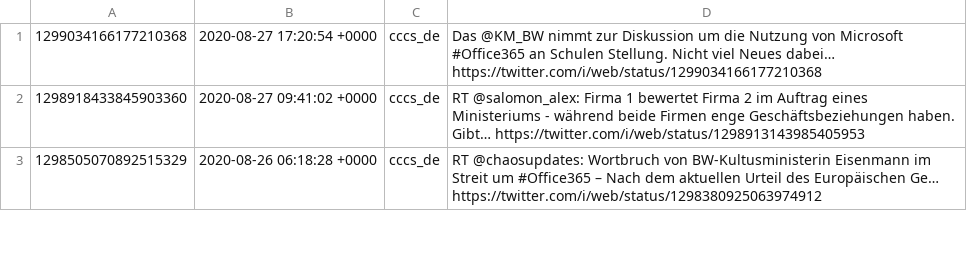
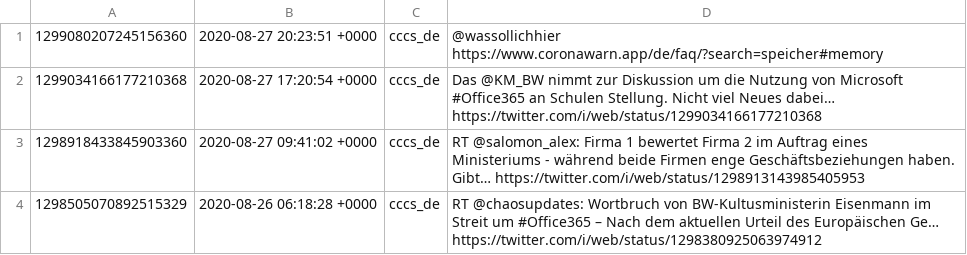
Before and after one commit to cccs/cccs-website, a CSV file: content/_data/twitter.csv, drawn as a sheet; only a part is shown; the diff names each change by its address in the sheet, - before the commit and + after, or states it on an @@ line.

Commit message:
Update Twitter

```diff
--- a/content/_data/twitter.csv
+++ b/content/_data/twitter.csv
+row 1: 1299080207245156360 | 2020-08-27 20:23:51 +0000 | cccs_de | @wassollichhier https://www.coronawarn.app/de/faq/?search=speicher#memory
```
